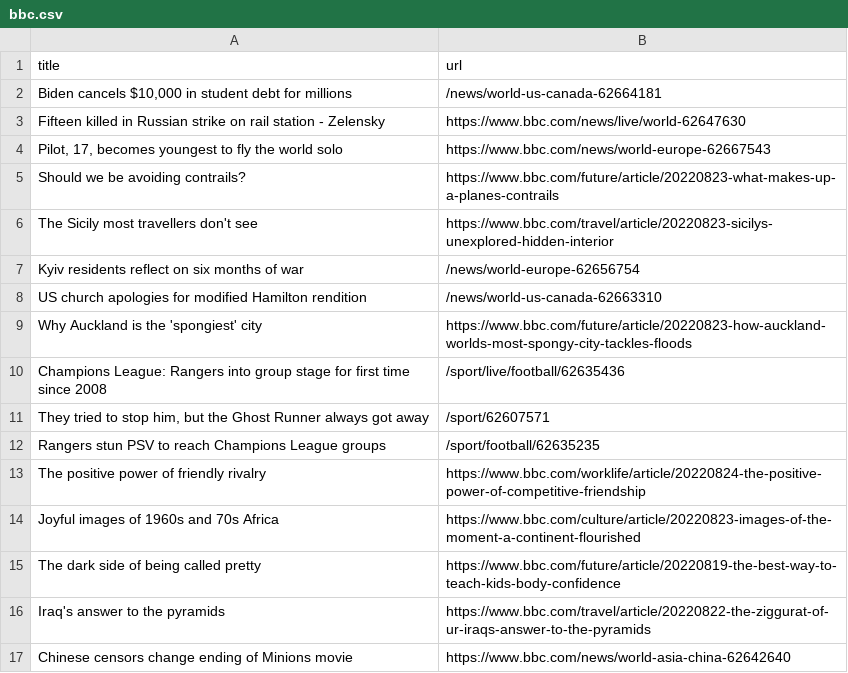
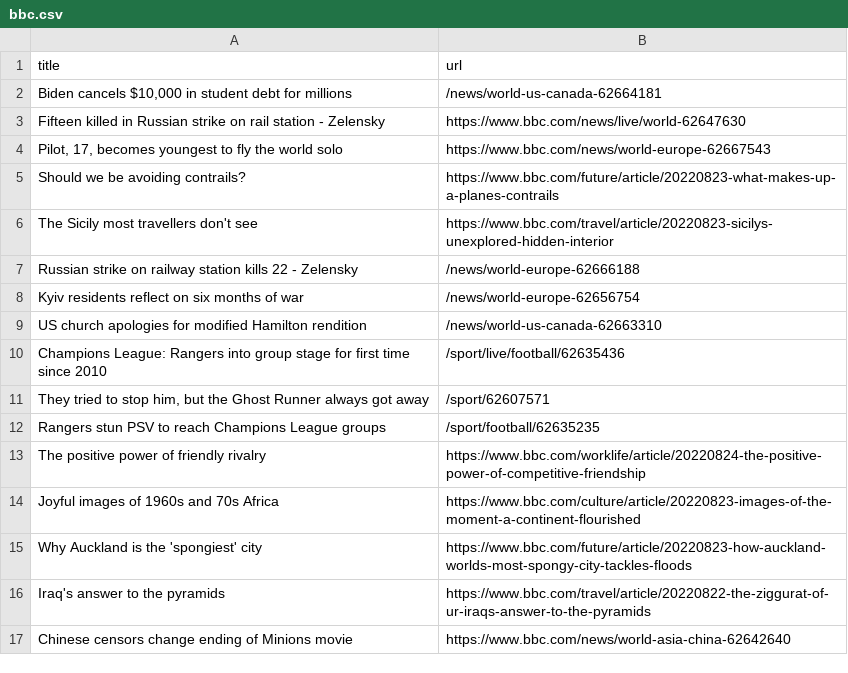
Before and after one commit to vlsachdev/automatic-scraper-bbc, a CSV file: bbc.csv, drawn as a sheet; only a part is shown.

```diff
--- a/bbc.csv
+++ b/bbc.csv
@@ -6,6 +6,6 @@ Should we be avoiding contrails?,https://www.bbc.com/future/article/20220823-wha
 The Sicily most travellers don't see,https://www.bbc.com/travel/article/20220823-sicilys-unexplored-hidden-interior
+Russian strike on railway station kills 22 - Zelensky,/news/world-europe-62666188
 Kyiv residents reflect on six months of war,/news/world-europe-62656754
 US church apologies for modified Hamilton rendition,/news/world-us-canada-62663310
-Why Auckland is the 'spongiest' city,https://www.bbc.com/future/article/20220823-how-auckland-worlds-most-spongy-city-tackles-floods
-Champions League: Rangers into group stage for first time since 2008,/sport/live/football/62635436
+Champions League: Rangers into group stage for first time since 2010,/sport/live/football/62635436
 "They tried to stop him, but the Ghost Runner always got away",/sport/62607571
@@ -14,3 +14,3 @@ The positive power of friendly rivalry,https://www.bbc.com/worklife/article/2022
 Joyful images of 1960s and 70s Africa,https://www.bbc.com/culture/article/20220823-images-of-the-moment-a-continent-flourished
-The dark side of being called pretty,https://www.bbc.com/future/article/20220819-the-best-way-to-teach-kids-body-confidence
+Why Auckland is the 'spongiest' city,https://www.bbc.com/future/article/20220823-how-auckland-worlds-most-spongy-city-tackles-floods
 Iraq's answer to the pyramids,https://www.bbc.com/travel/article/20220822-the-ziggurat-of-ur-iraqs-answer-to-the-pyramids
```
